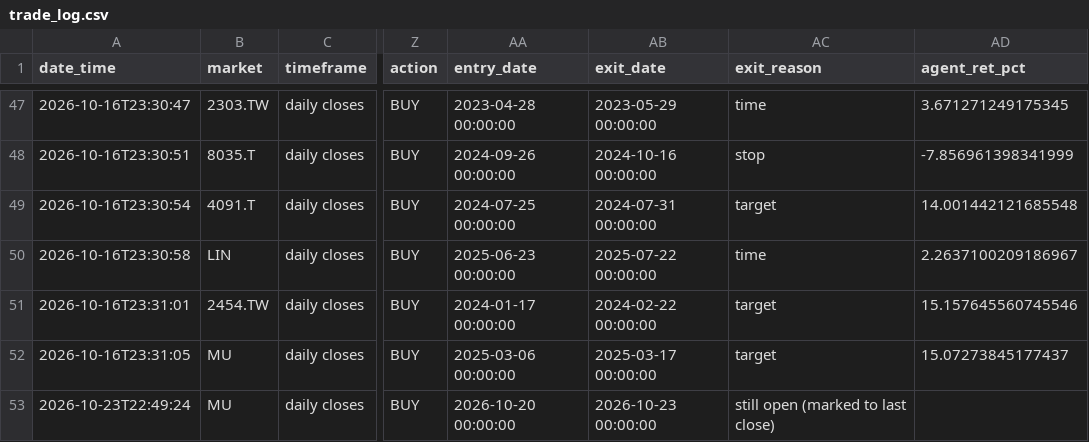
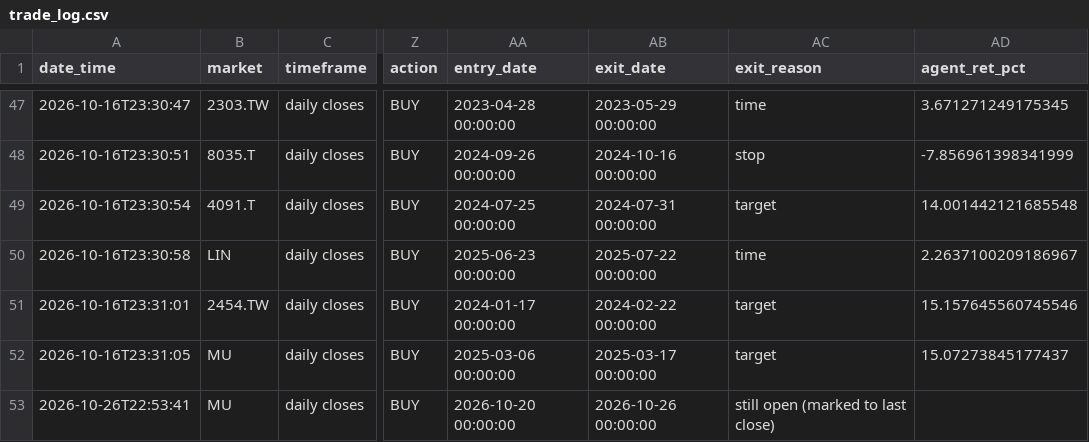
Before and after one commit to ouck1e/Semiconductor-Supply-Chain-Project, a CSV file: data/agents/trade_log.csv, drawn as a sheet; only a part is shown, gaps mark what is left out; the diff names each change by its address in the sheet, - before the commit and + after, or states it on an @@ line.

```diff
--- a/data/agents/trade_log.csv
+++ b/data/agents/trade_log.csv
-A53 (date_time): 2026-10-23T22:49:24
+A53 (date_time): 2026-10-26T22:53:41
-AB53 (exit_date): 2026-10-23 00:00:00
+AB53 (exit_date): 2026-10-26 00:00:00
```
